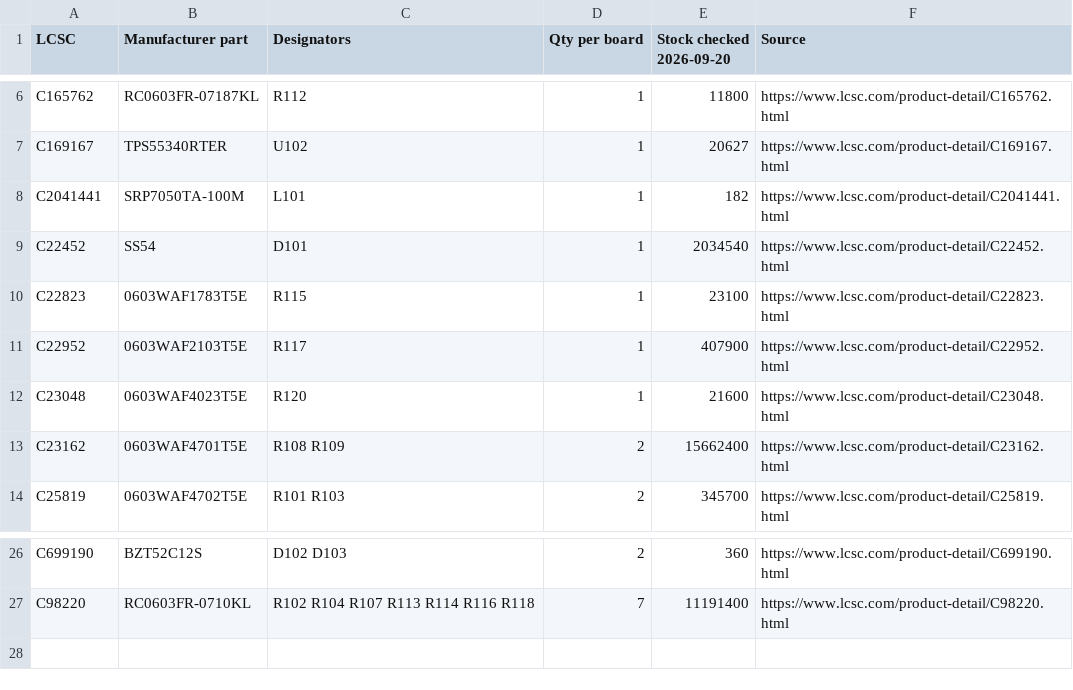
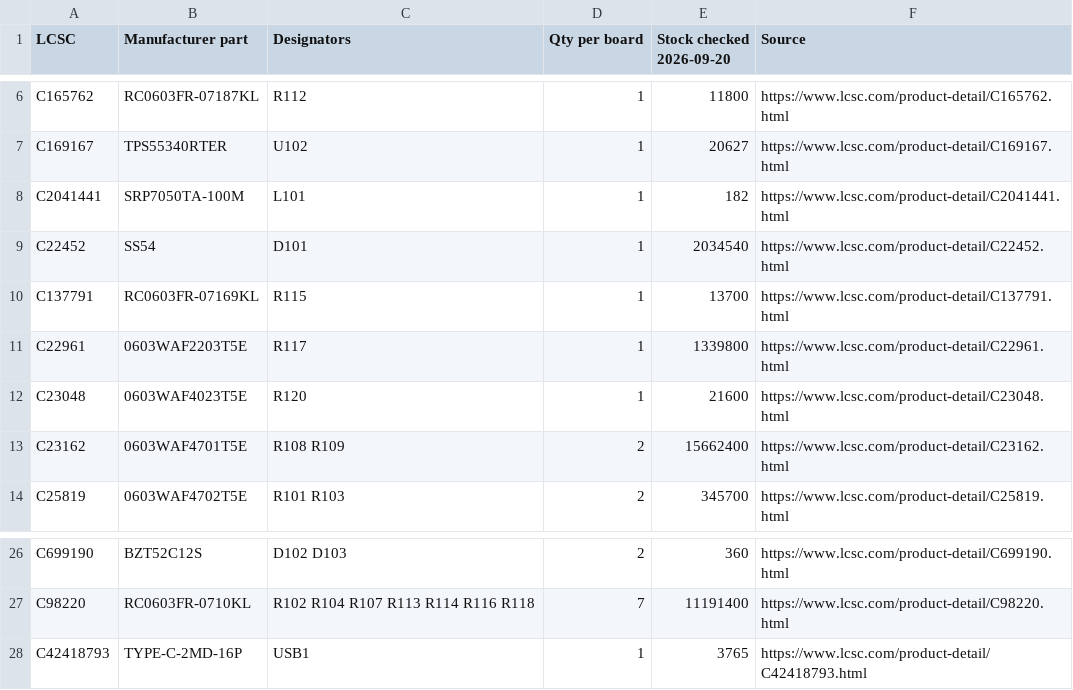
Before and after one commit to Ha22yX/Gridopoly, a CSV file: PCB Files/CornerModule/PD24/BOM-stock.csv, drawn as a sheet; only a part is shown, gaps mark what is left out.

```diff
--- a/PCB Files/CornerModule/PD24/BOM-stock.csv
+++ b/PCB Files/CornerModule/PD24/BOM-stock.csv
@@ -9,4 +9,4 @@ C2041441,SRP7050TA-100M,L101,1,182,https://www.lcsc.com/product-detail/C2041441.
 C22452,SS54,D101,1,2034540,https://www.lcsc.com/product-detail/C22452.html
-C22823,0603WAF1783T5E,R115,1,23100,https://www.lcsc.com/product-detail/C22823.html
-C22952,0603WAF2103T5E,R117,1,407900,https://www.lcsc.com/product-detail/C22952.html
+C137791,RC0603FR-07169KL,R115,1,13700,https://www.lcsc.com/product-detail/C137791.html
+C22961,0603WAF2203T5E,R117,1,1339800,https://www.lcsc.com/product-detail/C22961.html
 C23048,0603WAF4023T5E,R120,1,21600,https://www.lcsc.com/product-detail/C23048.html
@@ -27 +27,2 @@ C699190,BZT52C12S,D102 D103,2,360,https://www.lcsc.com/product-detail/C699190.ht
 C98220,RC0603FR-0710KL,R102 R104 R107 R113 R114 R116 R118,7,11191400,https://www.lcsc.com/product-detail/C98220.html
+C42418793,TYPE-C-2MD-16P,USB1,1,3765,https://www.lcsc.com/product-detail/C42418793.html
```
Also changed, not shown: 8 other files.
